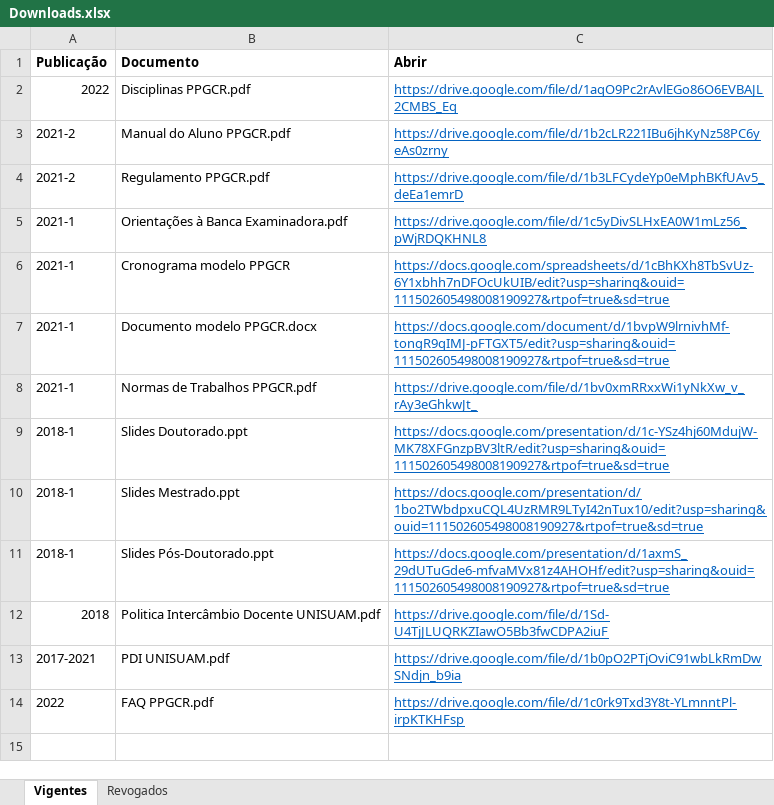
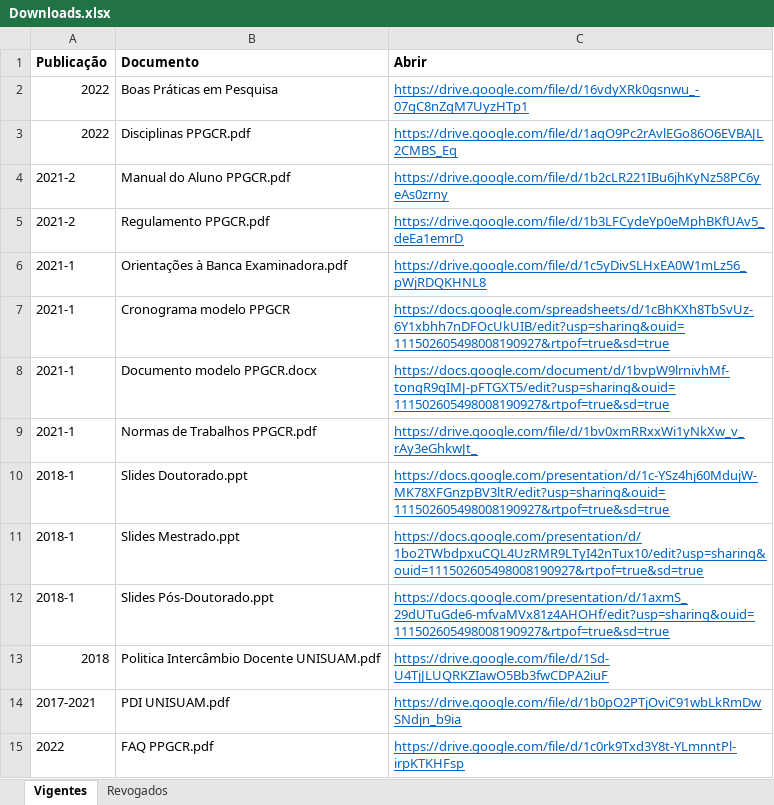
Before and after one commit to PPGDL-UNISUAM/observatoriodl, an Excel workbook: PPG/Downloads.xlsx, sheet Vigentes, drawn as a sheet; values as stored, in another font and other column widths than the file's, no borders; the diff names each change by its address in the sheet, - before the commit and + after, or states it on an @@ line.

```diff
--- a/PPG/Downloads.xlsx (sheet Vigentes)
+++ b/PPG/Downloads.xlsx (sheet Vigentes)
+row 2: 2022 | Boas Práticas em Pesquisa | https://drive.google.com/file/d/16vdyXRk0gsnwu_-07qC8nZqM7UyzHTp1
```
Also changed, not shown: Metrics/Qualis/WebQualis_Compilada_2021.xlsx, PPG/Bolsas.xlsx, 50 other files.
